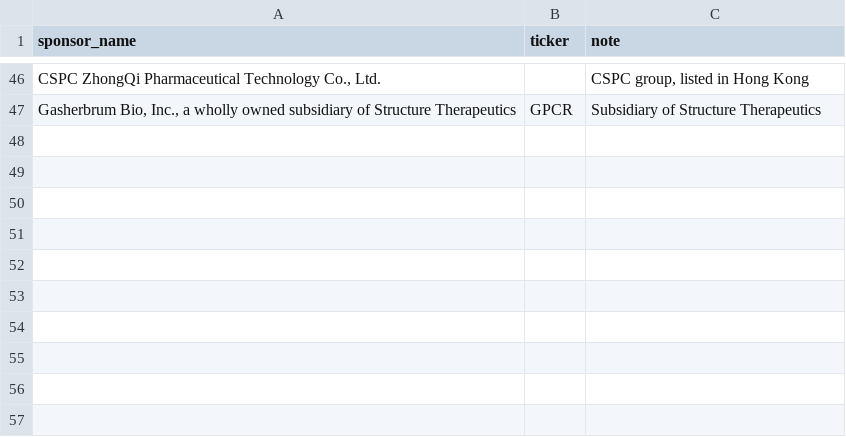
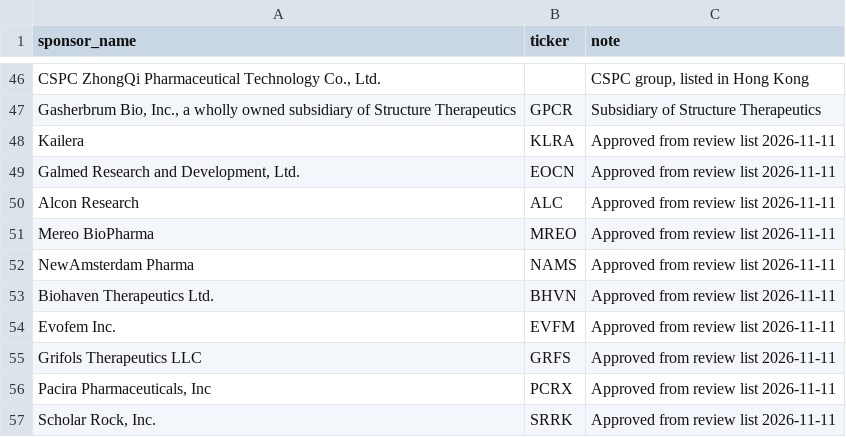
Before and after one commit to Amerai456/trial-radarv1, a CSV file: reference/sponsor_aliases.csv, drawn as a sheet; only a part is shown, gaps mark what is left out; the diff names each change by its address in the sheet, - before the commit and + after, or states it on an @@ line.

```diff
--- a/reference/sponsor_aliases.csv
+++ b/reference/sponsor_aliases.csv
+row 48: Kailera | KLRA | Approved from review list 2026-11-11
+row 49: Galmed Research and Development, Ltd. | EOCN | Approved from review list 2026-11-11
+row 50: Alcon Research | ALC | Approved from review list 2026-11-11
+row 51: Mereo BioPharma | MREO | Approved from review list 2026-11-11
+row 52: NewAmsterdam Pharma | NAMS | Approved from review list 2026-11-11
+row 53: Biohaven Therapeutics Ltd. | BHVN | Approved from review list 2026-11-11
+row 54: Evofem Inc. | EVFM | Approved from review list 2026-11-11
+row 55: Grifols Therapeutics LLC | GRFS | Approved from review list 2026-11-11
+row 56: Pacira Pharmaceuticals, Inc | PCRX | Approved from review list 2026-11-11
+row 57: Scholar Rock, Inc. | SRRK | Approved from review list 2026-11-11
```
Also changed, not shown: 1 other file.
